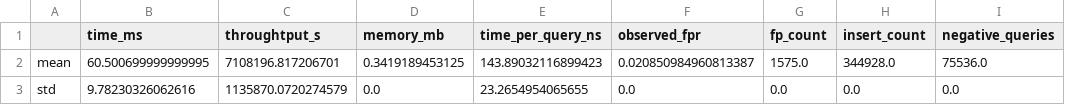
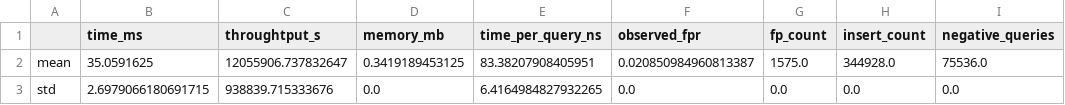
Before and after one commit to hemtilva/learnedBloomFilter, a CSV file: results/baseline_0.05_16384.csv, drawn as a sheet.

```diff
--- a/results/baseline_0.05_16384.csv
+++ b/results/baseline_0.05_16384.csv
@@ -1,3 +1,3 @@
 ,time_ms,throughtput_s,memory_mb,time_per_query_ns,observed_fpr,fp_count,insert_count,negative_queries
-mean,60.500699999999995,7108196.817206701,0.3419189453125,143.89032116899423,0.020850984960813387,1575.0,344928.0,75536.0
-std,9.78230326062616,1135870.0720274579,0.0,23.2654954065655,0.0,0.0,0.0,0.0
+mean,35.0591625,12055906.737832647,0.3419189453125,83.38207908405951,0.020850984960813387,1575.0,344928.0,75536.0
+std,2.6979066180691715,938839.715333676,0.0,6.4164984827932265,0.0,0.0,0.0,0.0
```
Also changed, not shown: results/baseline_0.05_4096.csv, results/baseline_0.1_4096.csv, 42 other files.
